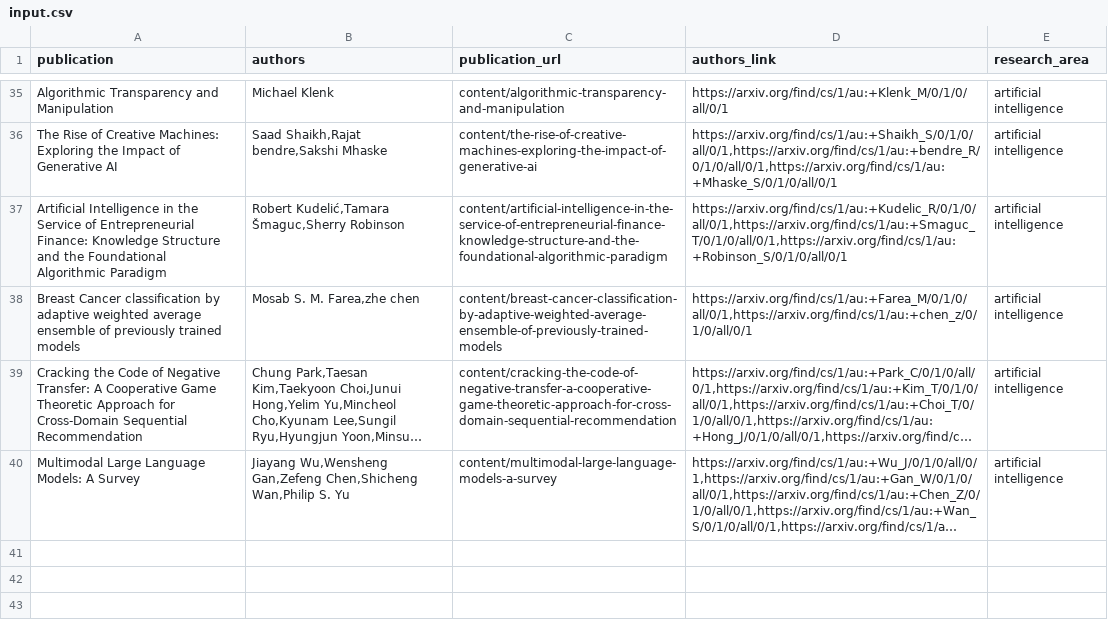
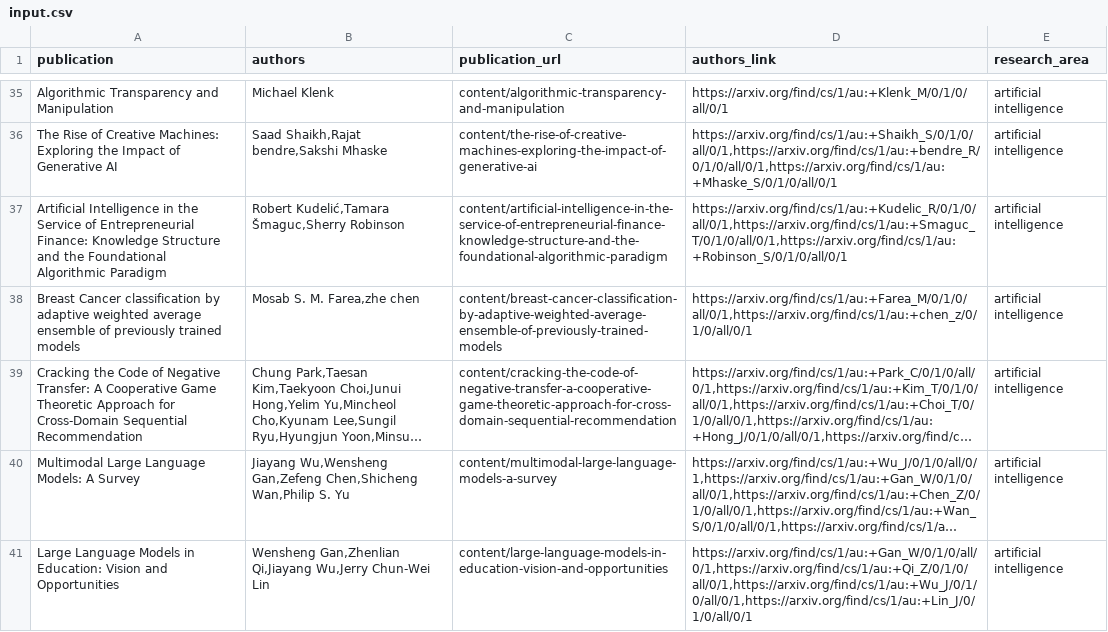
Before and after one commit to PracticeOrientedAICDT/pro_ai_hub, a CSV file: input.csv, drawn as a sheet; only a part is shown, gaps mark what is left out; long unchanged cells end in …; the diff names each change by its address in the sheet, - before the commit and + after, or states it on an @@ line.

Commit message:
merge input.csv

```diff
--- a/input.csv
+++ b/input.csv
+row 41: Large Language Models in Education: Vision and Opportunities | Wensheng Gan,Zhenlian Qi,Jiayang Wu,Jerry Chun-Wei Lin | content/large-language-models-in-education-vision-and-opportunities | https://arxiv.org/find/cs/1/au:+Gan_W/0/1/0/all/0/1,https://arxiv.org/find/cs/1/au:+Qi_Z/0/1/0/all/0/1,https://arxiv.org/find/cs/1/au:+Wu_J/0/1/0/all/0/1,https://arxiv.org/find/cs/1/au:+Lin_J/0/1/0/all/0/1 | artificial intelligence
```
Also changed, not shown: 1 other file.
